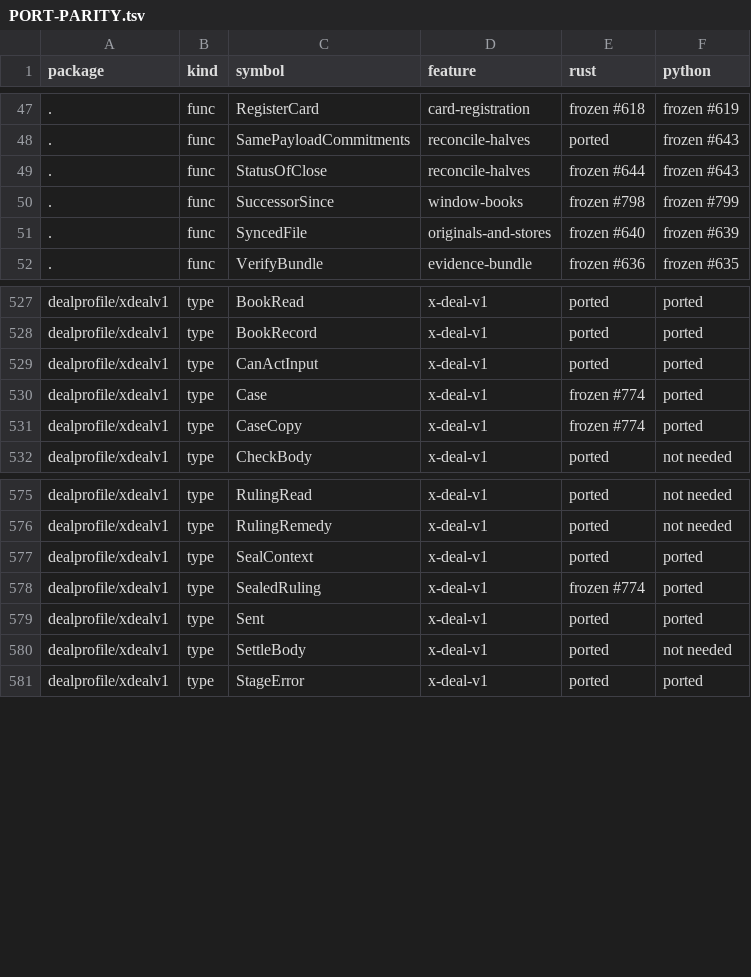
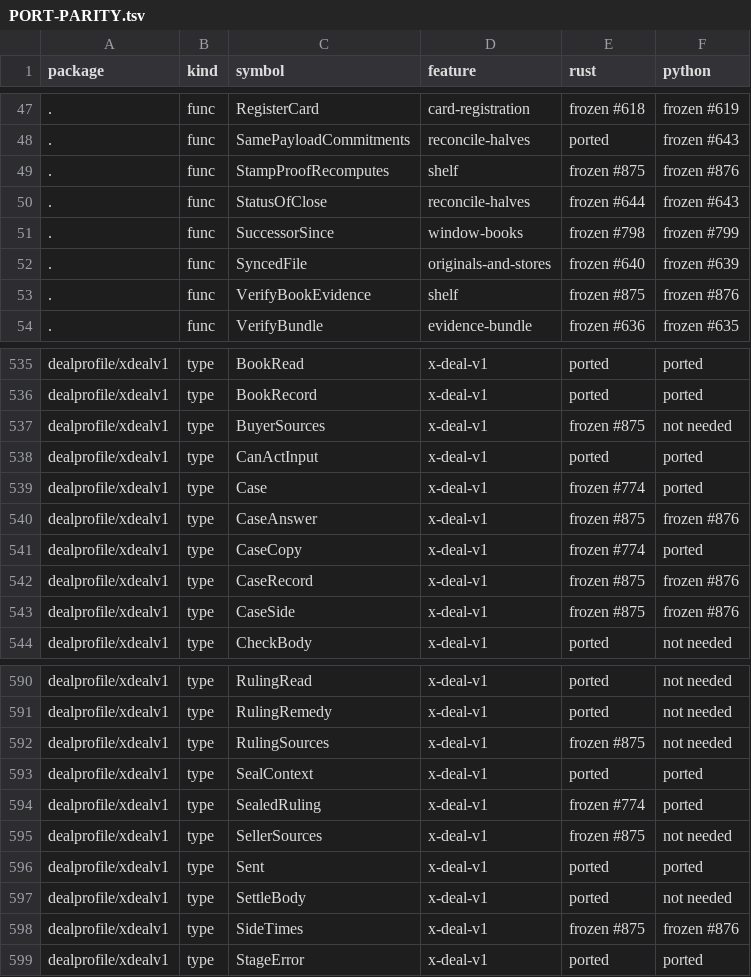
Before and after one commit to action-state-group/evidencebook, a TSV file: docs/PORT-PARITY.tsv, drawn as a sheet; only a part is shown, gaps mark what is left out; the diff covers the shown part only; the diff names each change by its address in the sheet, - before the commit and + after, or states it on an @@ line.

Commit message:
feat(deal): the adjudicator gathers four books (#861) (#877)
* feat(deal): the adjudicator gathers four books (#861)

PR 1 of docs/design/861-four-books.md: the Go library part.

- evidencebook.BookEvidence and VerifyBookEvidence: one book's facts with
  their stamp proofs, link openings and receipts; a checkpoint times a
  record only through its own fact, never earlier than the shelf.
- The full adjudicator copy: ReportCopy.Full adds records and received to
  an adjudicator copy; VerifyFullCopy checks it; derivation token
  deal_adjudicator_copy/1.
- xdealv1.GatherCase and CaseRecordTimes: each side read from its own
  book and the copy the other side held; the held copy governs a fork
  (ruling 3); each record names what timed it.
- The ruling's OPTIONAL sources member; SealRuling refuses a gathered
  ruling against a side none of whose records was read (ruling 2).
- Fix: SealRuling now seals a ruling whose remedy has an amount.
- Vendored schema copies and the Python types table updated as data;
  Python's encoder leaves out an omitzero member the caller never set.
- Vectors in testdata/deal-v1/case-gather; frozen ports #875, #876.

Signed-off-by: Ethan Zhang <github@yzhang.io>

* fix(deal): no branch is read past a fork the held copy does not reach (#861)

Round 1 of #877: a side that forked cannot pick the branch read past a
fork its counterparty received both branches of; a full copy carries the
held records when the counterparty forked at its first record; a fork
inside one opening copy is kept as evidence; a fork between the opening
copy and the full answer past the held copy caps the book.

Signed-off-by: Ethan Zhang <github@yzhang.io>

* test(deal): readOpening reads two records at one seq as a fork (#861)

Signed-off-by: Ethan Zhang <github@yzhang.io>

* fix(deal): a side whose fork is kept may be ruled against; keep the opening branch (#861)

From the Sherlock2 twin's review of #877: records kept as fork evidence
are the side's own, so the ruling-2 guard counts them; a fork between the
opening copy and another source keeps the opening copy's branch too.

Signed-off-by: Ethan Zhang <github@yzhang.io>

---------

Signed-off-by: Ethan Zhang <github@yzhang.io>

```diff
--- a/docs/PORT-PARITY.tsv
+++ b/docs/PORT-PARITY.tsv
+row 49: . | func | StampProofRecomputes | shelf | frozen #875 | frozen #876
+row 53: . | func | VerifyBookEvidence | shelf | frozen #875 | frozen #876
+row 537: dealprofile/xdealv1 | type | BuyerSources | x-deal-v1 | frozen #875 | not needed
+row 540: dealprofile/xdealv1 | type | CaseAnswer | x-deal-v1 | frozen #875 | frozen #876
+row 542: dealprofile/xdealv1 | type | CaseRecord | x-deal-v1 | frozen #875 | frozen #876
+row 543: dealprofile/xdealv1 | type | CaseSide | x-deal-v1 | frozen #875 | frozen #876
+row 592: dealprofile/xdealv1 | type | RulingSources | x-deal-v1 | frozen #875 | not needed
+row 595: dealprofile/xdealv1 | type | SellerSources | x-deal-v1 | frozen #875 | not needed
+row 598: dealprofile/xdealv1 | type | SideTimes | x-deal-v1 | frozen #875 | frozen #876
```
Also changed, not shown: 9 added rows elsewhere in this file, 22 other files.
